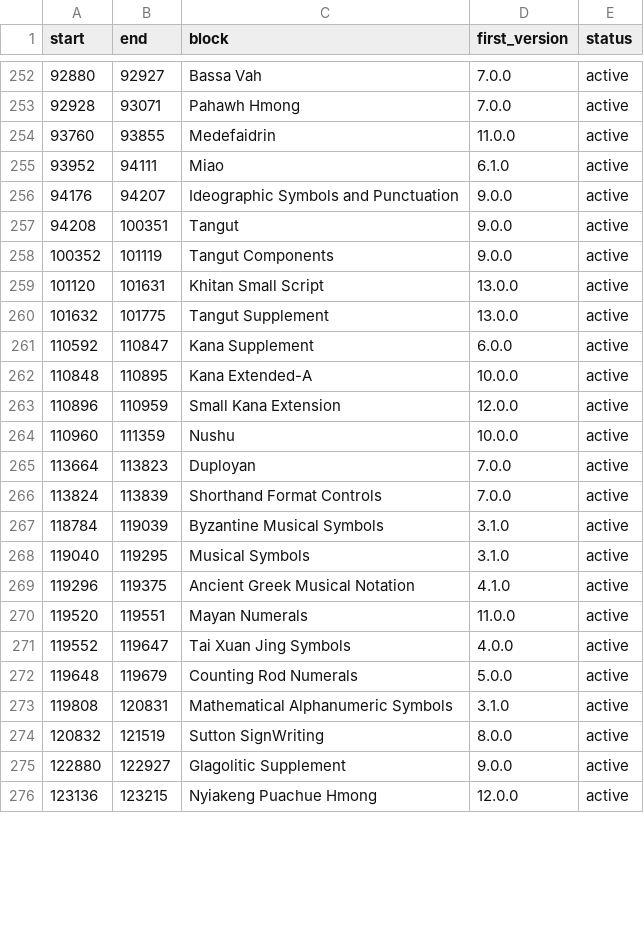
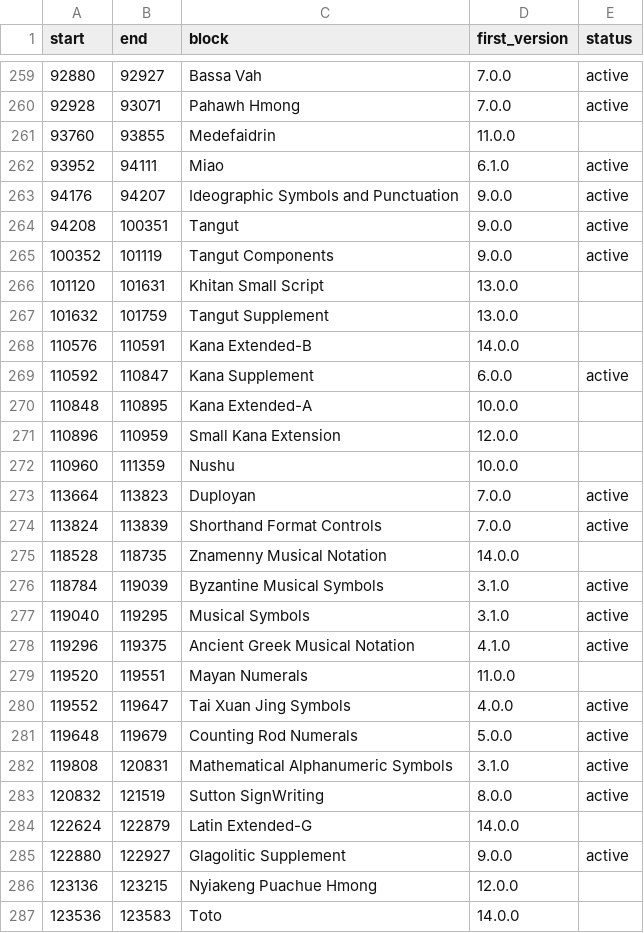
Before and after one commit to WatPro/Tutorials, a CSV file: 202007_VersionUnicodeCharacterDatabase/02txt_block/block_version.csv, drawn as a sheet; only a part is shown, gaps mark what is left out; the diff covers the shown part only.

```diff
--- a/202007_VersionUnicodeCharacterDatabase/02txt_block/block_version.csv
+++ b/202007_VersionUnicodeCharacterDatabase/02txt_block/block_version.csv
@@ -253,3 +260,3 @@ start,end,block,first_version,status
 92928,93071,"Pahawh Hmong",7.0.0,active
-93760,93855,Medefaidrin,11.0.0,active
+93760,93855,Medefaidrin,11.0.0,""
 93952,94111,Miao,6.1.0,active
@@ -258,10 +265,12 @@ start,end,block,first_version,status
 100352,101119,"Tangut Components",9.0.0,active
-101120,101631,"Khitan Small Script",13.0.0,active
-101632,101775,"Tangut Supplement",13.0.0,active
+101120,101631,"Khitan Small Script",13.0.0,""
+101632,101759,"Tangut Supplement",13.0.0,""
+110576,110591,"Kana Extended-B",14.0.0,""
 110592,110847,"Kana Supplement",6.0.0,active
-110848,110895,"Kana Extended-A",10.0.0,active
-110896,110959,"Small Kana Extension",12.0.0,active
-110960,111359,Nushu,10.0.0,active
+110848,110895,"Kana Extended-A",10.0.0,""
+110896,110959,"Small Kana Extension",12.0.0,""
+110960,111359,Nushu,10.0.0,""
 113664,113823,Duployan,7.0.0,active
 113824,113839,"Shorthand Format Controls",7.0.0,active
+118528,118735,"Znamenny Musical Notation",14.0.0,""
 118784,119039,"Byzantine Musical Symbols",3.1.0,active
@@ -269,3 +278,3 @@ start,end,block,first_version,status
 119296,119375,"Ancient Greek Musical Notation",4.1.0,active
-119520,119551,"Mayan Numerals",11.0.0,active
+119520,119551,"Mayan Numerals",11.0.0,""
 119552,119647,"Tai Xuan Jing Symbols",4.0.0,active
@@ -274,3 +283,5 @@ start,end,block,first_version,status
 120832,121519,"Sutton SignWriting",8.0.0,active
+122624,122879,"Latin Extended-G",14.0.0,""
 122880,122927,"Glagolitic Supplement",9.0.0,active
-123136,123215,"Nyiakeng Puachue Hmong",12.0.0,active
+123136,123215,"Nyiakeng Puachue Hmong",12.0.0,""
+123536,123583,Toto,14.0.0,""
```
Also changed, not shown: 8 added rows and 27 edited cells elsewhere in this file, 4 other files.
